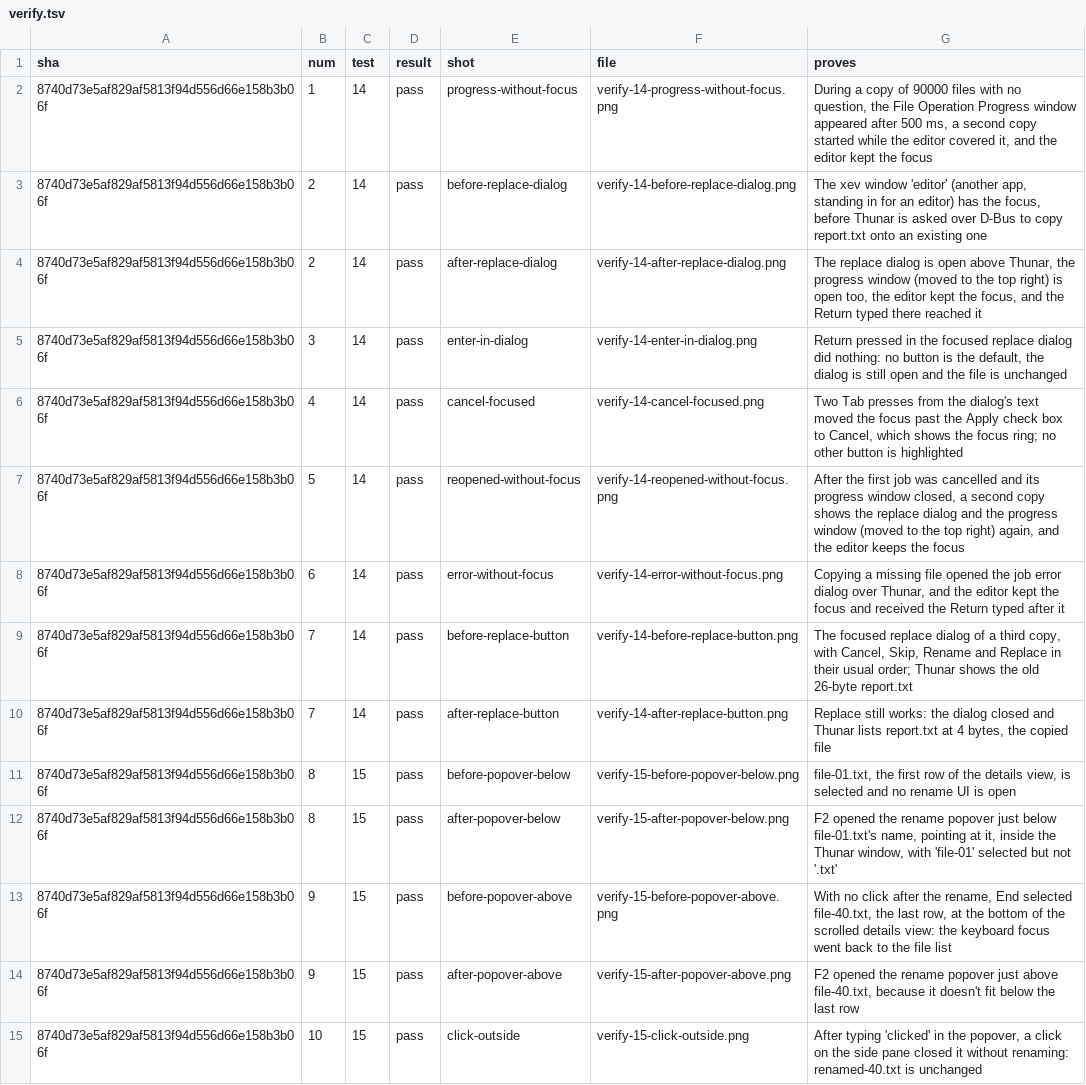
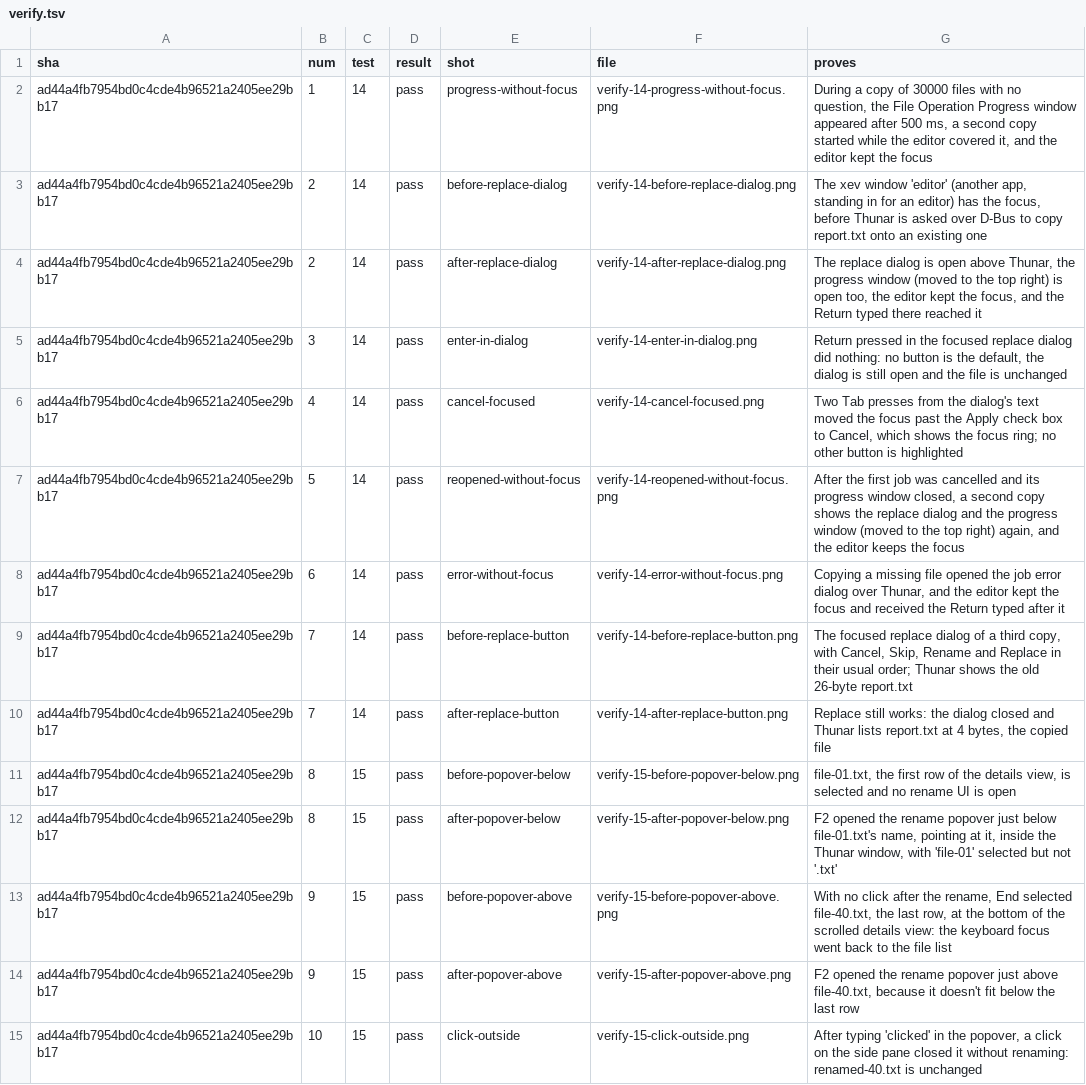
Before and after one commit to alexhu98/thunar, a TSV file: pr-116/verify.tsv, drawn as a sheet; only a part is shown; the diff covers the shown part only; the diff names each change by its address in the sheet, - before the commit and + after, or states it on an @@ line.

```diff
--- a/pr-116/verify.tsv
+++ b/pr-116/verify.tsv
-A2:A15 (sha): 8740d73e5af829af5813f94d556d66e158b3b06f
+A2:A15 (sha): ad44a4fb7954bd0c4cde4b96521a2405ee29bb17
-G2 (proves): …copy of 90000 files with…
+G2 (proves): …copy of 30000 files with…
```
Also changed, not shown: 144 edited cells elsewhere in this file.
